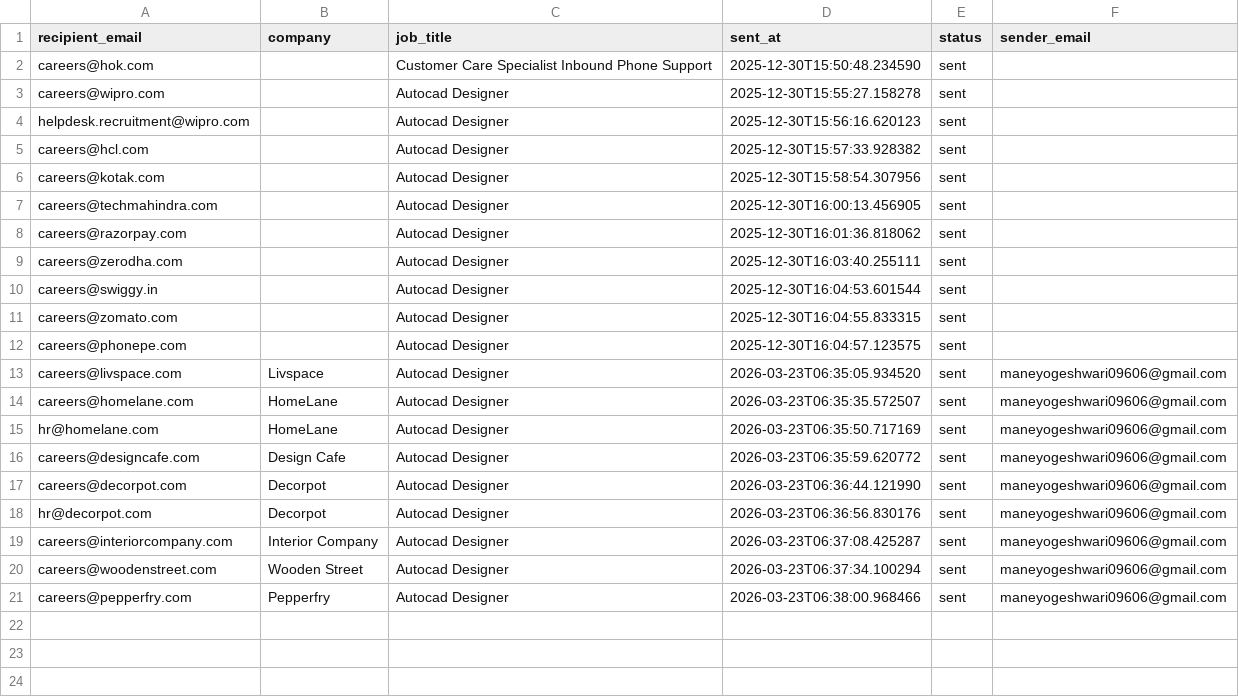
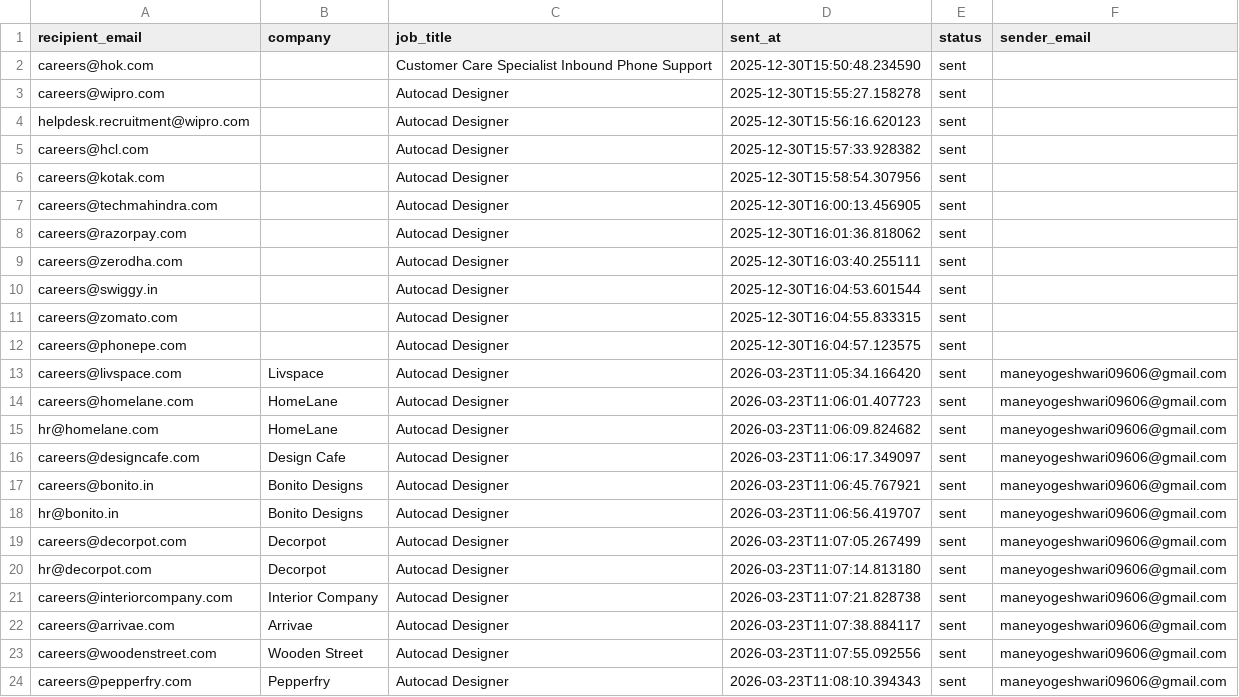
Before and after one commit to githubajaydhage/autoapply-resume-automation, a CSV file: data/sent_emails_log.csv, drawn as a sheet.

```diff
--- a/data/sent_emails_log.csv
+++ b/data/sent_emails_log.csv
@@ -12,10 +12,13 @@ careers@zomato.com,,Autocad Designer,2025-12-30T16:04:55.833315,sent,
 careers@phonepe.com,,Autocad Designer,2025-12-30T16:04:57.123575,sent,
-careers@livspace.com,Livspace,Autocad Designer,2026-03-23T06:35:05.934520,sent,maneyogeshwari09606@gmail.com
-careers@homelane.com,HomeLane,Autocad Designer,2026-03-23T06:35:35.572507,sent,maneyogeshwari09606@gmail.com
-hr@homelane.com,HomeLane,Autocad Designer,2026-03-23T06:35:50.717169,sent,maneyogeshwari09606@gmail.com
-careers@designcafe.com,Design Cafe,Autocad Designer,2026-03-23T06:35:59.620772,sent,maneyogeshwari09606@gmail.com
-careers@decorpot.com,Decorpot,Autocad Designer,2026-03-23T06:36:44.121990,sent,maneyogeshwari09606@gmail.com
-hr@decorpot.com,Decorpot,Autocad Designer,2026-03-23T06:36:56.830176,sent,maneyogeshwari09606@gmail.com
-careers@interiorcompany.com,Interior Company,Autocad Designer,2026-03-23T06:37:08.425287,sent,maneyogeshwari09606@gmail.com
-careers@woodenstreet.com,Wooden Street,Autocad Designer,2026-03-23T06:37:34.100294,sent,maneyogeshwari09606@gmail.com
-careers@pepperfry.com,Pepperfry,Autocad Designer,2026-03-23T06:38:00.968466,sent,maneyogeshwari09606@gmail.com
+careers@livspace.com,Livspace,Autocad Designer,2026-03-23T11:05:34.166420,sent,maneyogeshwari09606@gmail.com
+careers@homelane.com,HomeLane,Autocad Designer,2026-03-23T11:06:01.407723,sent,maneyogeshwari09606@gmail.com
+hr@homelane.com,HomeLane,Autocad Designer,2026-03-23T11:06:09.824682,sent,maneyogeshwari09606@gmail.com
+careers@designcafe.com,Design Cafe,Autocad Designer,2026-03-23T11:06:17.349097,sent,maneyogeshwari09606@gmail.com
+careers@bonito.in,Bonito Designs,Autocad Designer,2026-03-23T11:06:45.767921,sent,maneyogeshwari09606@gmail.com
+hr@bonito.in,Bonito Designs,Autocad Designer,2026-03-23T11:06:56.419707,sent,maneyogeshwari09606@gmail.com
+careers@decorpot.com,Decorpot,Autocad Designer,2026-03-23T11:07:05.267499,sent,maneyogeshwari09606@gmail.com
+hr@decorpot.com,Decorpot,Autocad Designer,2026-03-23T11:07:14.813180,sent,maneyogeshwari09606@gmail.com
+careers@interiorcompany.com,Interior Company,Autocad Designer,2026-03-23T11:07:21.828738,sent,maneyogeshwari09606@gmail.com
+careers@arrivae.com,Arrivae,Autocad Designer,2026-03-23T11:07:38.884117,sent,maneyogeshwari09606@gmail.com
+careers@woodenstreet.com,Wooden Street,Autocad Designer,2026-03-23T11:07:55.092556,sent,maneyogeshwari09606@gmail.com
+careers@pepperfry.com,Pepperfry,Autocad Designer,2026-03-23T11:08:10.394343,sent,maneyogeshwari09606@gmail.com
```
Also changed, not shown: data/discovered_companies.csv.
